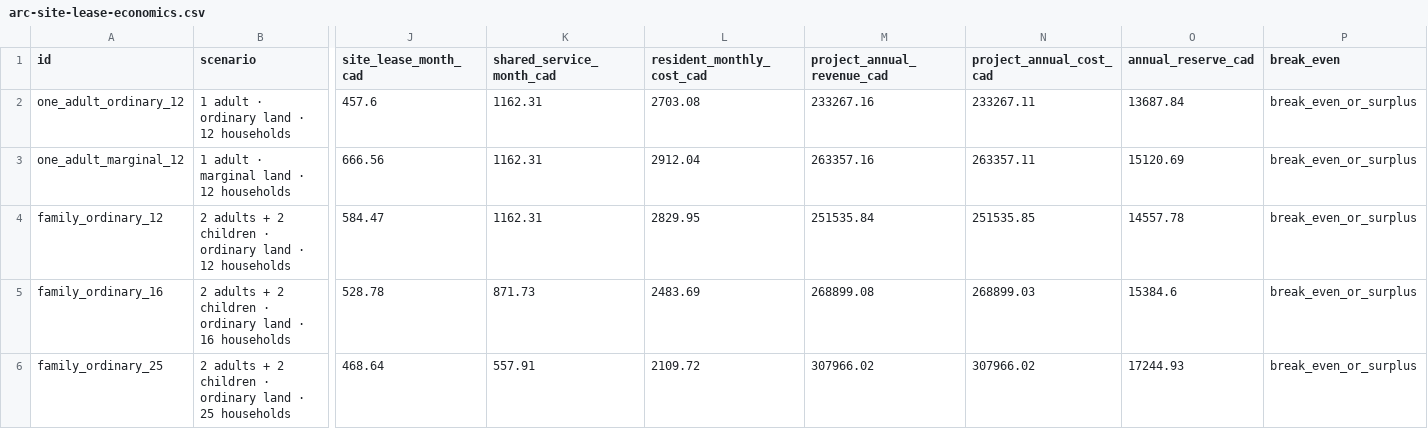
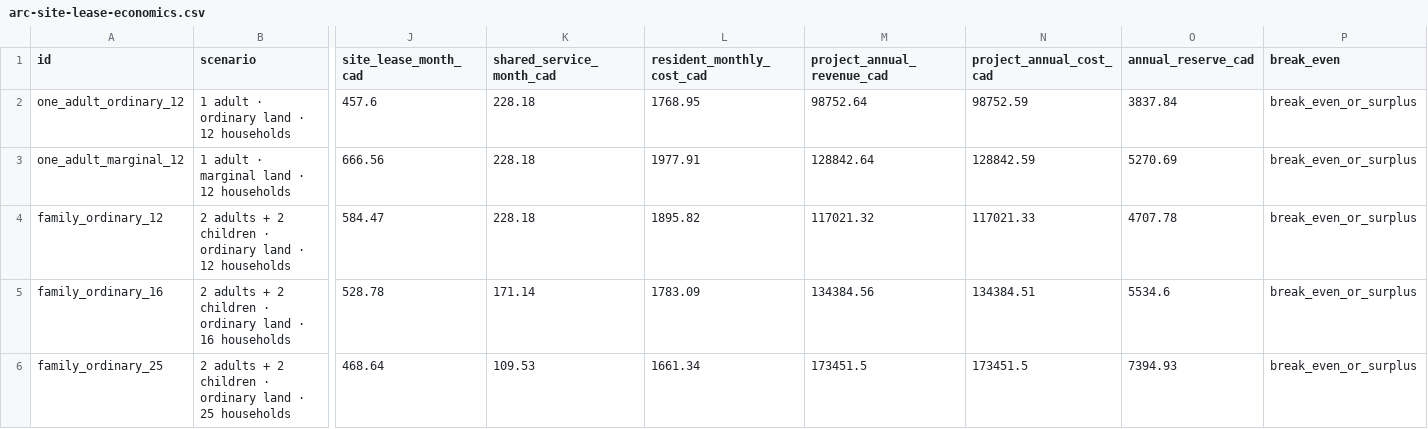
Before and after one commit to AndriiZvorygin/living-region, a CSV file: packages/carrying-capacity/outputs/arc-site-lease-economics.csv, drawn as a sheet; only a part is shown, gaps mark what is left out; the diff names each change by its address in the sheet, - before the commit and + after, or states it on an @@ line.

```diff
--- a/packages/carrying-capacity/outputs/arc-site-lease-economics.csv
+++ b/packages/carrying-capacity/outputs/arc-site-lease-economics.csv
-K2:K4 (shared_service_month_cad): 1162.31
+K2:K4 (shared_service_month_cad): 228.18
-L2 (resident_monthly_cost_cad): 2703.08
+L2 (resident_monthly_cost_cad): 1768.95
-M2 (project_annual_revenue_cad): 233267.16
+M2 (project_annual_revenue_cad): 98752.64
-N2 (project_annual_cost_cad): 233267.11
+N2 (project_annual_cost_cad): 98752.59
-O2 (annual_reserve_cad): 13687.84
+O2 (annual_reserve_cad): 3837.84
-L3 (resident_monthly_cost_cad): 2912.04
+L3 (resident_monthly_cost_cad): 1977.91
-M3 (project_annual_revenue_cad): 263357.16
+M3 (project_annual_revenue_cad): 128842.64
-N3 (project_annual_cost_cad): 263357.11
+N3 (project_annual_cost_cad): 128842.59
-O3 (annual_reserve_cad): 15120.69
+O3 (annual_reserve_cad): 5270.69
-L4 (resident_monthly_cost_cad): 2829.95
+L4 (resident_monthly_cost_cad): 1895.82
-M4 (project_annual_revenue_cad): 251535.84
+M4 (project_annual_revenue_cad): 117021.32
-N4 (project_annual_cost_cad): 251535.85
+N4 (project_annual_cost_cad): 117021.33
-O4 (annual_reserve_cad): 14557.78
+O4 (annual_reserve_cad): 4707.78
-K5 (shared_service_month_cad): 871.73
+K5 (shared_service_month_cad): 171.14
-L5 (resident_monthly_cost_cad): 2483.69
+L5 (resident_monthly_cost_cad): 1783.09
-M5 (project_annual_revenue_cad): 268899.08
+M5 (project_annual_revenue_cad): 134384.56
-N5 (project_annual_cost_cad): 268899.03
+N5 (project_annual_cost_cad): 134384.51
-O5 (annual_reserve_cad): 15384.6
+O5 (annual_reserve_cad): 5534.6
-K6 (shared_service_month_cad): 557.91
+K6 (shared_service_month_cad): 109.53
-L6 (resident_monthly_cost_cad): 2109.72
+L6 (resident_monthly_cost_cad): 1661.34
-M6 (project_annual_revenue_cad): 307966.02
+M6 (project_annual_revenue_cad): 173451.5
-N6 (project_annual_cost_cad): 307966.02
+N6 (project_annual_cost_cad): 173451.5
-O6 (annual_reserve_cad): 17244.93
+O6 (annual_reserve_cad): 7394.93
```
Also changed, not shown: packages/carrying-capacity/outputs/arc-site-lease-sensitivity.csv, 14 other files.
